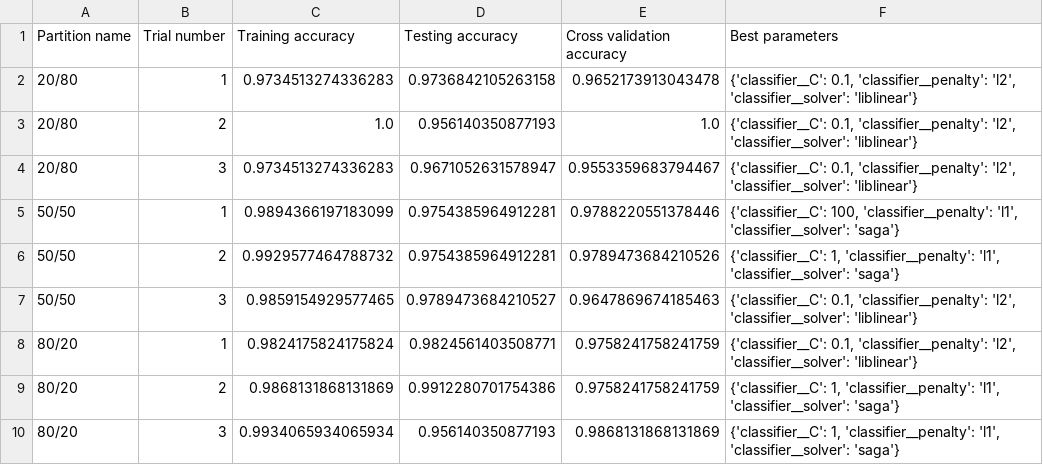
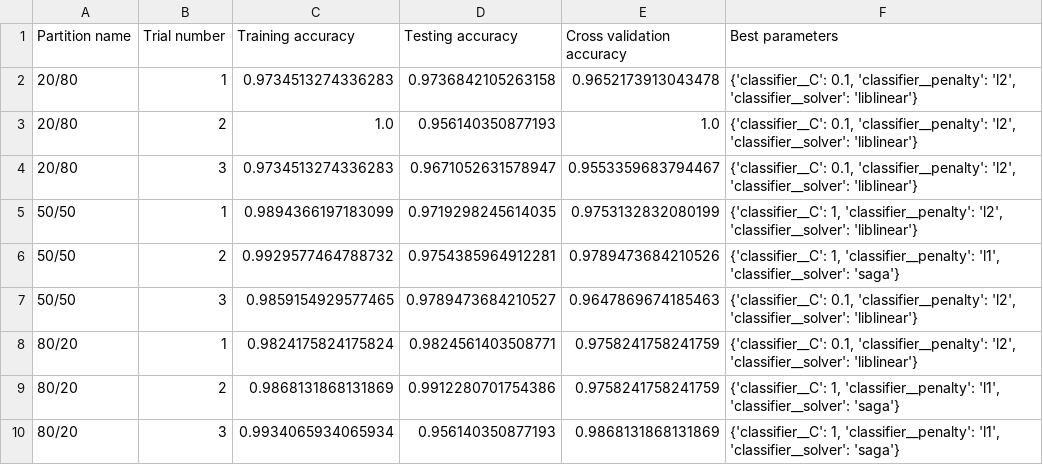
Before and after one commit to Subtilizer0102/Cogs_118a_proj, a CSV file: Dataset_2/log_reg_results.csv, drawn as a sheet.

Commit message:
Dataset 3 code has been completed.

```diff
--- a/Dataset_2/log_reg_results.csv
+++ b/Dataset_2/log_reg_results.csv
@@ -4,3 +4,3 @@ Partition name,Trial number,Training accuracy,Testing accuracy,Cross validation
 20/80,3,0.9734513274336283,0.9671052631578947,0.9553359683794467,"{'classifier__C': 0.1, 'classifier__penalty': 'l2', 'classifier__solver': 'liblinear'}"
-50/50,1,0.9894366197183099,0.9754385964912281,0.9788220551378446,"{'classifier__C': 100, 'classifier__penalty': 'l1', 'classifier__solver': 'saga'}"
+50/50,1,0.9894366197183099,0.9719298245614035,0.9753132832080199,"{'classifier__C': 1, 'classifier__penalty': 'l2', 'classifier__solver': 'liblinear'}"
 50/50,2,0.9929577464788732,0.9754385964912281,0.9789473684210526,"{'classifier__C': 1, 'classifier__penalty': 'l1', 'classifier__solver': 'saga'}"
```
Also changed, not shown: 15 other files.
